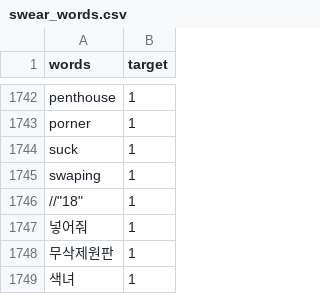
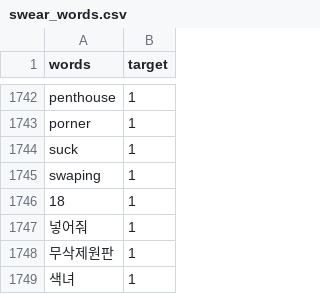
Before and after one commit to cocoquiet/easycastle-KaKao-CoCo-n, a CSV file: dataset/korean/swear_words.csv, drawn as a sheet; only a part is shown, gaps mark what is left out.

Commit message:
오류수정2
ㅇㅇ

```diff
--- a/dataset/korean/swear_words.csv
+++ b/dataset/korean/swear_words.csv
@@ -1745,3 +1745,3 @@
 "swaping", 1
-//"18", 1
+"18", 1
 "넣어줘", 1
```
